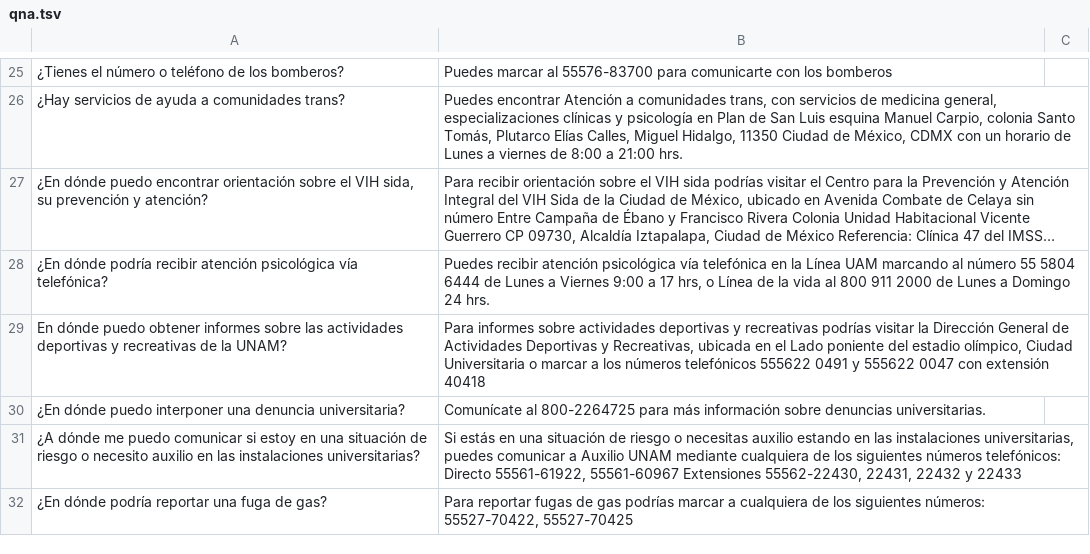
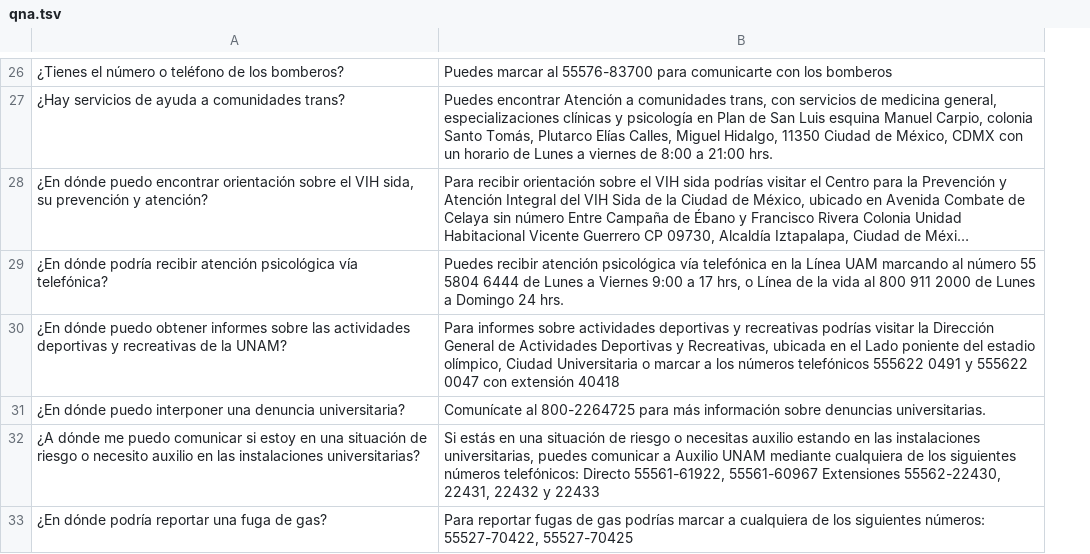
Before and after one commit to BraulioR-SaavedraE/ChatBot-Backend, a TSV file: src/data/qna.tsv, drawn as a sheet; only a part is shown, gaps mark what is left out; long unchanged cells end in …; removed rows and columns are numbered as before the commit, all else as after; the diff covers the shown part only; the diff names each change by its address in the sheet, - before the commit and + after, or states it on an @@ line.

```diff
--- a/src/data/qna.tsv
+++ b/src/data/qna.tsv
-column C, empty
-A30: En dónde puedo…
+A30: ¿En dónde puedo…
```
Also changed, not shown: 1 added row and 8 edited cells elsewhere in this file, 2 other files.
